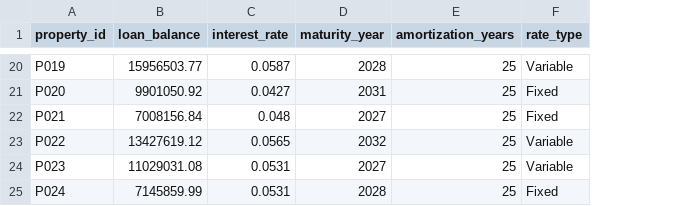
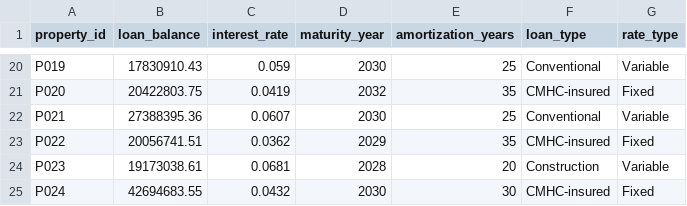
Before and after one commit to Nathan-Gomes/nathan-portfolio, a CSV file: public/multifamily-risk-engine/data/debt.csv, drawn as a sheet; only a part is shown, gaps mark what is left out; addresses are those after the commit; the diff covers the shown part only; the diff names each change by its address in the sheet, - before the commit and + after, or states it on an @@ line.

```diff
--- a/public/multifamily-risk-engine/data/debt.csv
+++ b/public/multifamily-risk-engine/data/debt.csv
+column F (loan_type), rows 20-25: Conventional | CMHC-insured | Conventional | CMHC-insured | Construction | CMHC-insured
-B20 (loan_balance): 15956503.77
+B20 (loan_balance): 17830910.43
-C20 (interest_rate): 0.0587
+C20 (interest_rate): 0.059
-D20 (maturity_year): 2028
+D20 (maturity_year): 2030
-B21 (loan_balance): 9901050.92
+B21 (loan_balance): 20422803.75
-C21 (interest_rate): 0.0427
+C21 (interest_rate): 0.0419
-D21 (maturity_year): 2031
+D21 (maturity_year): 2032
-E21 (amortization_years): 25
+E21 (amortization_years): 35
-B22 (loan_balance): 7008156.84
+B22 (loan_balance): 27388395.36
-C22 (interest_rate): 0.048
+C22 (interest_rate): 0.0607
-D22 (maturity_year): 2027
+D22 (maturity_year): 2030
-G22 (rate_type): Fixed
+G22 (rate_type): Variable
-B23 (loan_balance): 13427619.12
+B23 (loan_balance): 20056741.51
-C23 (interest_rate): 0.0565
+C23 (interest_rate): 0.0362
-D23 (maturity_year): 2032
+D23 (maturity_year): 2029
-E23 (amortization_years): 25
+E23 (amortization_years): 35
-G23 (rate_type): Variable
+G23 (rate_type): Fixed
-B24 (loan_balance): 11029031.08
+B24 (loan_balance): 19173038.61
-C24 (interest_rate): 0.0531
+C24 (interest_rate): 0.0681
-D24 (maturity_year): 2027
+D24 (maturity_year): 2028
-E24 (amortization_years): 25
+E24 (amortization_years): 20
-B25 (loan_balance): 7145859.99
+B25 (loan_balance): 42694683.55
-C25 (interest_rate): 0.0531
+C25 (interest_rate): 0.0432
-D25 (maturity_year): 2028
+D25 (maturity_year): 2030
-E25 (amortization_years): 25
+E25 (amortization_years): 30
```
Also changed, not shown: 67 edited cells elsewhere in this file, public/multifamily-risk-engine/data/capital_projects.csv, public/multifamily-risk-engine/data/monthly_financials.csv, 9 other files.
